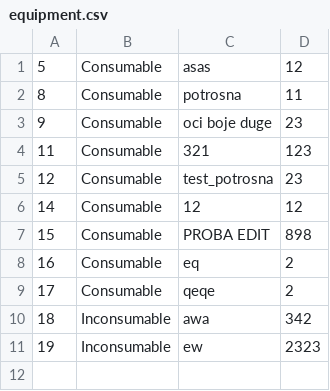
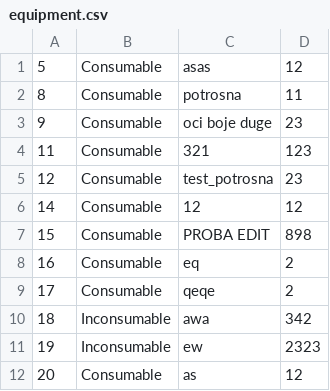
Before and after one commit to ilijabrdar/hospital_system, a CSV file: upravnikKT2/upravnikKT2/Resources/Data/equipment.csv, drawn as a sheet; the diff names each change by its address in the sheet, - before the commit and + after, or states it on an @@ line.

```diff
--- a/upravnikKT2/upravnikKT2/Resources/Data/equipment.csv
+++ b/upravnikKT2/upravnikKT2/Resources/Data/equipment.csv
+row 12: 20 | Consumable | as | 12
```
Also changed, not shown: 2 other files.
